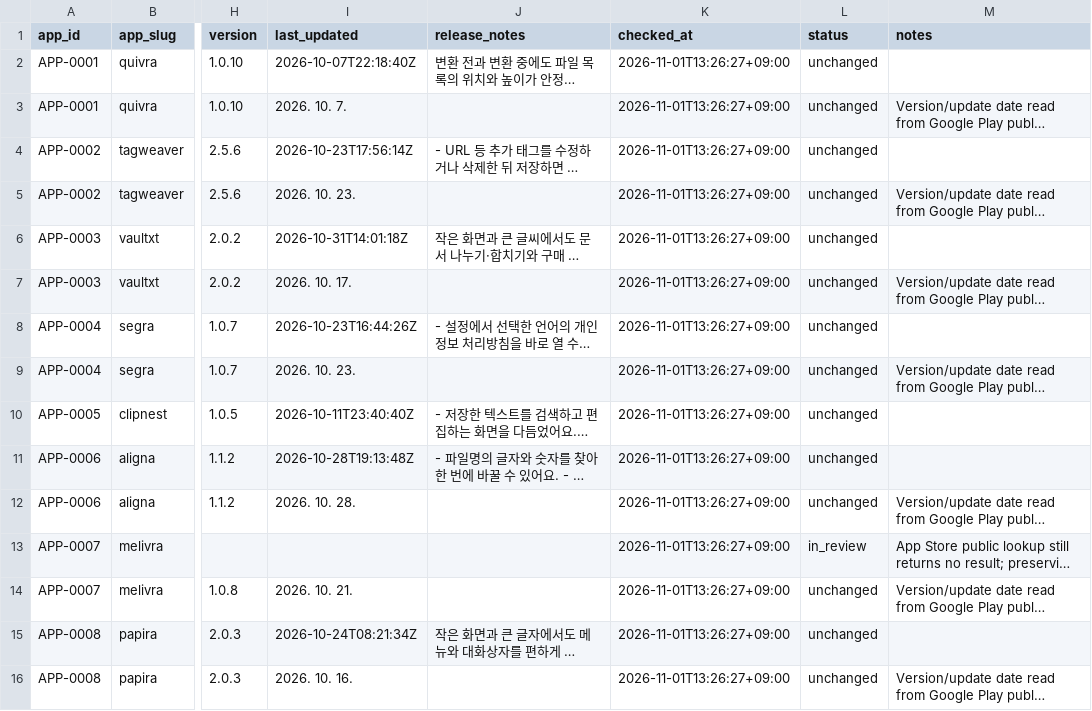
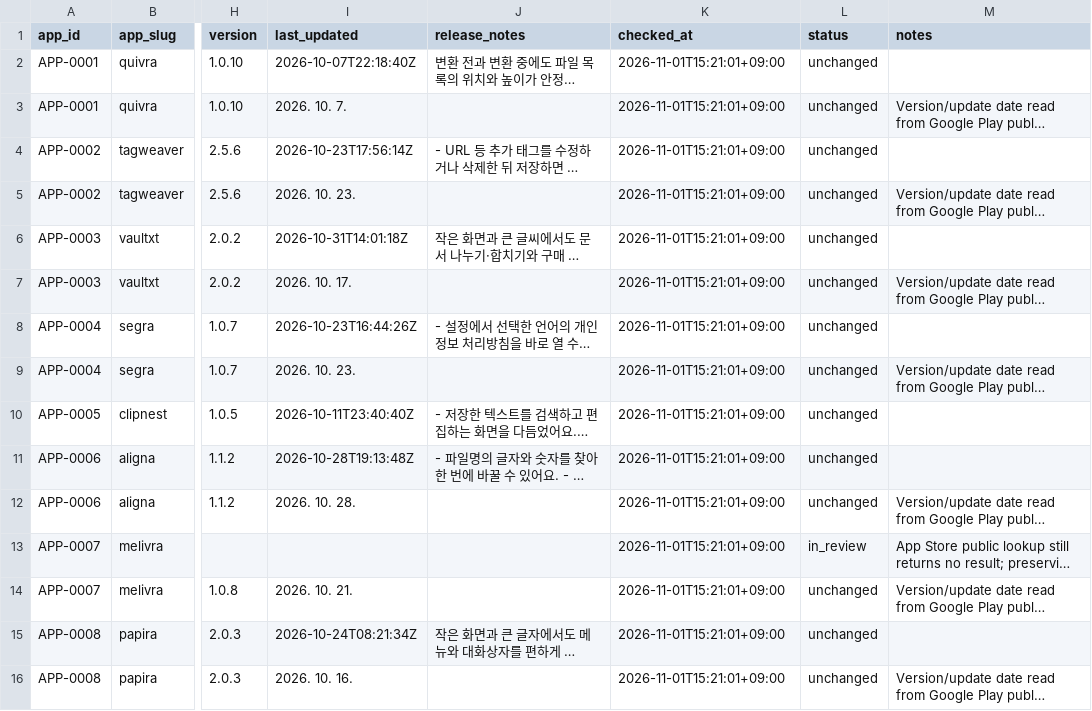
Before and after one commit to onnellab/onnel-content-engine, a CSV file: data/store_versions.csv, drawn as a sheet; only a part is shown, gaps mark what is left out; long unchanged cells end in …; the diff names each change by its address in the sheet, - before the commit and + after, or states it on an @@ line.

```diff
--- a/data/store_versions.csv
+++ b/data/store_versions.csv
-K2:K16 (checked_at): 2026-11-01T13:26:27+09:00
+K2:K16 (checked_at): 2026-11-01T15:21:01+09:00
```
